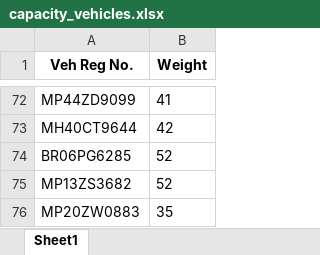
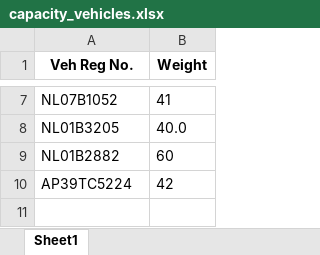
Before and after one commit to divyesh0548/Violation_bot_NHIT, an Excel workbook: vrn_processing/capacity_vehicles.xlsx, sheet Sheet1, drawn as a sheet; only a part is shown, gaps mark what is left out; values as stored, in another font and other column widths than the file's, no borders; removed rows and columns are numbered as before the commit, all else as after; the diff covers the shown part only; the diff names each change by its address in the sheet, - before the commit and + after, or states it on an @@ line.

```diff
--- a/vrn_processing/capacity_vehicles.xlsx (sheet Sheet1)
+++ b/vrn_processing/capacity_vehicles.xlsx (sheet Sheet1)
-A7 (Veh Reg No.): MP44ZD9099
+A7 (Veh Reg No.): NL07B1052
+row 8: NL01B3205 | 40.0
+row 9: NL01B2882 | 60
-A10 (Veh Reg No.): MH40CT9644
+A10 (Veh Reg No.): AP39TC5224
-row 74: BR06PG6285 | 52
-row 75: MP13ZS3682 | 52
-row 76: MP20ZW0883 | 35
```
Also changed, not shown: 4 added rows, 69 removed rows and 1 edited cell elsewhere in this sheet, vrn_processing/vehicle_check_results.xlsx, vrn_processing/vehicle_check_results_with_weights.xlsx, 3 other files.
